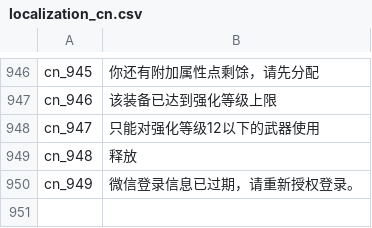
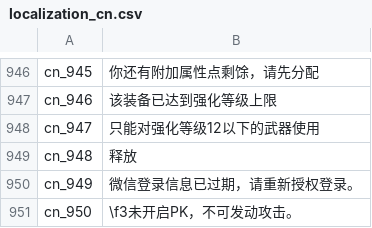
Before and after one commit to oberon-wu/teon-lang, a CSV file: localization/localization_cn.csv, drawn as a sheet; only a part is shown, gaps mark what is left out; the diff names each change by its address in the sheet, - before the commit and + after, or states it on an @@ line.

Commit message:
update localization

```diff
--- a/localization/localization_cn.csv
+++ b/localization/localization_cn.csv
+row 951: cn_950 | \f3未开启PK，不可发动攻击。
```
Also changed, not shown: localization/localization_tw.csv.
